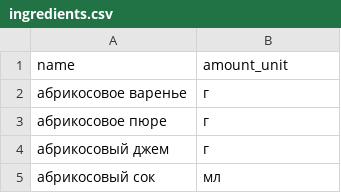
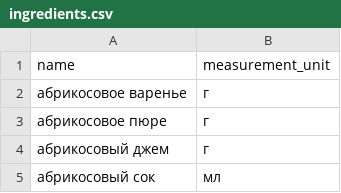
Before and after one commit to Botukh/recipes_blog, a CSV file: backend/data/ingredients.csv, drawn as a sheet; only a part is shown.

```diff
--- a/backend/data/ingredients.csv
+++ b/backend/data/ingredients.csv
@@ -1,2 +1,2 @@
-name,amount_unit
+name,measurement_unit
 абрикосовое варенье,г
```
Also changed, not shown: 1 other file.
